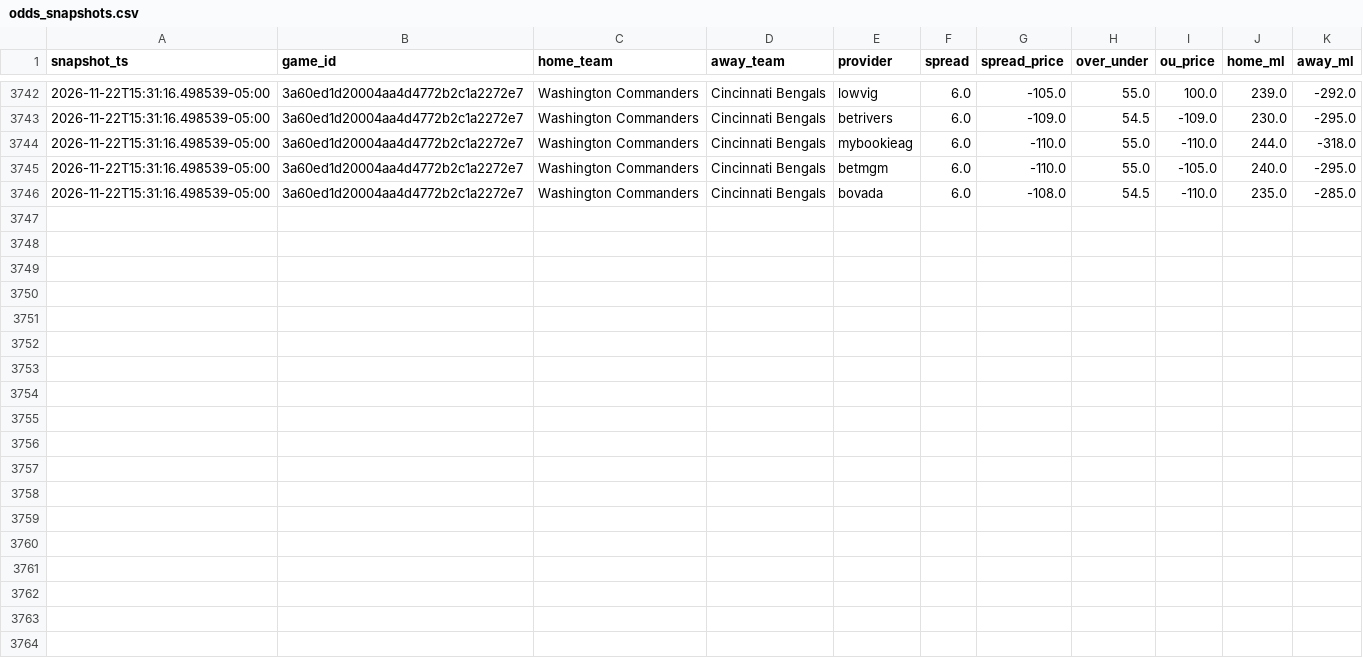
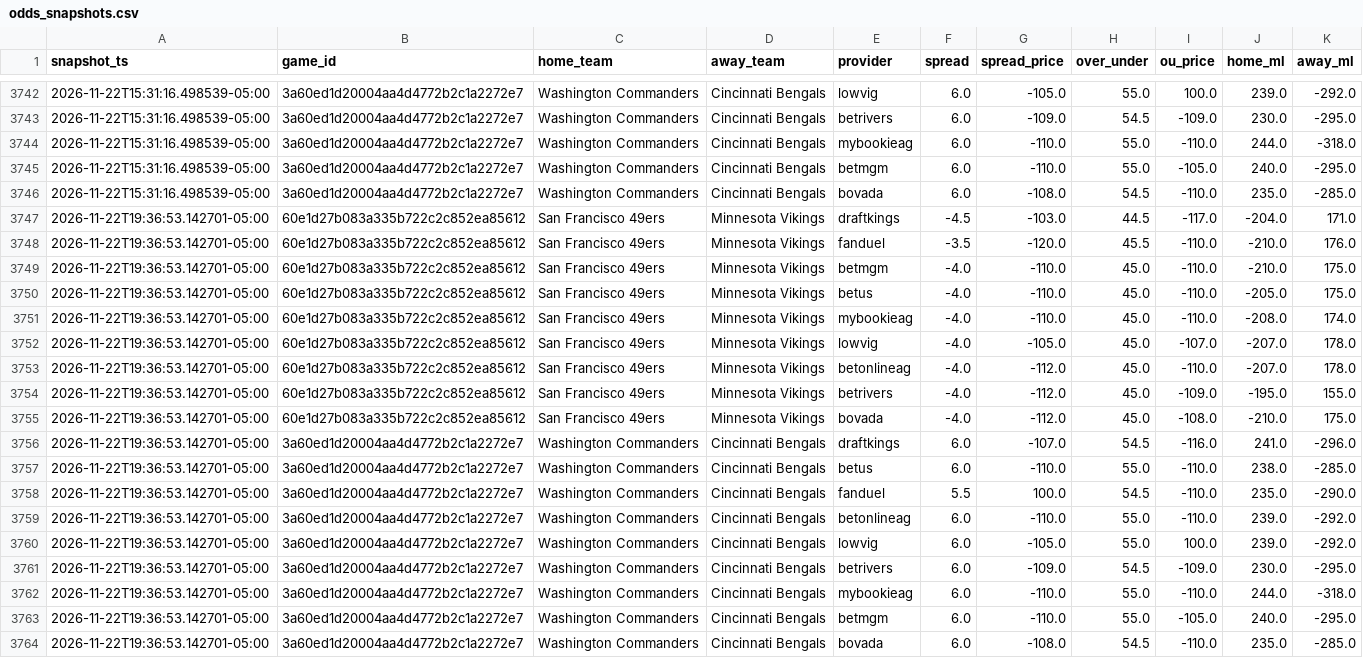
Before and after one commit to vladk-III/NFL-Football, a CSV file: data/odds_snapshots.csv, drawn as a sheet; only a part is shown, gaps mark what is left out.

Commit message:
data: auto snapshot —  wk [2026-11-22]

```diff
--- a/data/odds_snapshots.csv
+++ b/data/odds_snapshots.csv
@@ -3746 +3746,19 @@ snapshot_ts,game_id,home_team,away_team,provider,spread,spread_price,over_under,
 2026-11-22T15:31:16.498539-05:00,3a60ed1d20004aa4d4772b2c1a2272e7,Washington Commanders,Cincinnati Bengals,bovada,6.0,-108.0,54.5,-110.0,235.0,-285.0
+2026-11-22T19:36:53.142701-05:00,60e1d27b083a335b722c2c852ea85612,San Francisco 49ers,Minnesota Vikings,draftkings,-4.5,-103.0,44.5,-117.0,-204.0,171.0
+2026-11-22T19:36:53.142701-05:00,60e1d27b083a335b722c2c852ea85612,San Francisco 49ers,Minnesota Vikings,fanduel,-3.5,-120.0,45.5,-110.0,-210.0,176.0
+2026-11-22T19:36:53.142701-05:00,60e1d27b083a335b722c2c852ea85612,San Francisco 49ers,Minnesota Vikings,betmgm,-4.0,-110.0,45.0,-110.0,-210.0,175.0
+2026-11-22T19:36:53.142701-05:00,60e1d27b083a335b722c2c852ea85612,San Francisco 49ers,Minnesota Vikings,betus,-4.0,-110.0,45.0,-110.0,-205.0,175.0
+2026-11-22T19:36:53.142701-05:00,60e1d27b083a335b722c2c852ea85612,San Francisco 49ers,Minnesota Vikings,mybookieag,-4.0,-110.0,45.0,-110.0,-208.0,174.0
+2026-11-22T19:36:53.142701-05:00,60e1d27b083a335b722c2c852ea85612,San Francisco 49ers,Minnesota Vikings,lowvig,-4.0,-105.0,45.0,-107.0,-207.0,178.0
+2026-11-22T19:36:53.142701-05:00,60e1d27b083a335b722c2c852ea85612,San Francisco 49ers,Minnesota Vikings,betonlineag,-4.0,-112.0,45.0,-110.0,-207.0,178.0
+2026-11-22T19:36:53.142701-05:00,60e1d27b083a335b722c2c852ea85612,San Francisco 49ers,Minnesota Vikings,betrivers,-4.0,-112.0,45.0,-109.0,-195.0,155.0
+2026-11-22T19:36:53.142701-05:00,60e1d27b083a335b722c2c852ea85612,San Francisco 49ers,Minnesota Vikings,bovada,-4.0,-112.0,45.0,-108.0,-210.0,175.0
+2026-11-22T19:36:53.142701-05:00,3a60ed1d20004aa4d4772b2c1a2272e7,Washington Commanders,Cincinnati Bengals,draftkings,6.0,-107.0,54.5,-116.0,241.0,-296.0
+2026-11-22T19:36:53.142701-05:00,3a60ed1d20004aa4d4772b2c1a2272e7,Washington Commanders,Cincinnati Bengals,betus,6.0,-110.0,55.0,-110.0,238.0,-285.0
+2026-11-22T19:36:53.142701-05:00,3a60ed1d20004aa4d4772b2c1a2272e7,Washington Commanders,Cincinnati Bengals,fanduel,5.5,100.0,54.5,-110.0,235.0,-290.0
+2026-11-22T19:36:53.142701-05:00,3a60ed1d20004aa4d4772b2c1a2272e7,Washington Commanders,Cincinnati Bengals,betonlineag,6.0,-110.0,55.0,-110.0,239.0,-292.0
+2026-11-22T19:36:53.142701-05:00,3a60ed1d20004aa4d4772b2c1a2272e7,Washington Commanders,Cincinnati Bengals,lowvig,6.0,-105.0,55.0,100.0,239.0,-292.0
+2026-11-22T19:36:53.142701-05:00,3a60ed1d20004aa4d4772b2c1a2272e7,Washington Commanders,Cincinnati Bengals,betrivers,6.0,-109.0,54.5,-109.0,230.0,-295.0
+2026-11-22T19:36:53.142701-05:00,3a60ed1d20004aa4d4772b2c1a2272e7,Washington Commanders,Cincinnati Bengals,mybookieag,6.0,-110.0,55.0,-110.0,244.0,-318.0
+2026-11-22T19:36:53.142701-05:00,3a60ed1d20004aa4d4772b2c1a2272e7,Washington Commanders,Cincinnati Bengals,betmgm,6.0,-110.0,55.0,-105.0,240.0,-295.0
+2026-11-22T19:36:53.142701-05:00,3a60ed1d20004aa4d4772b2c1a2272e7,Washington Commanders,Cincinnati Bengals,bovada,6.0,-108.0,54.5,-110.0,235.0,-285.0
```
Also changed, not shown: data/games.csv, data/weather.csv.
